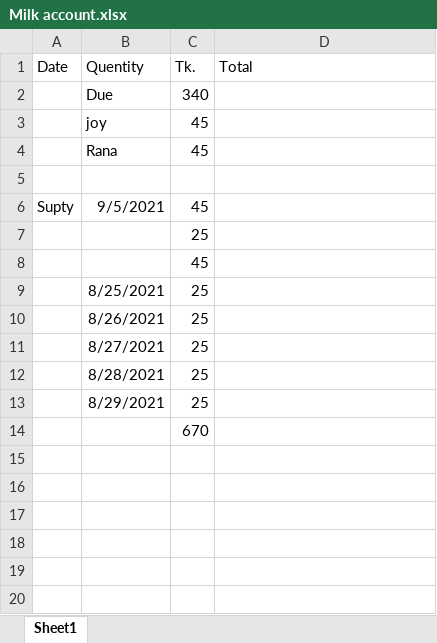
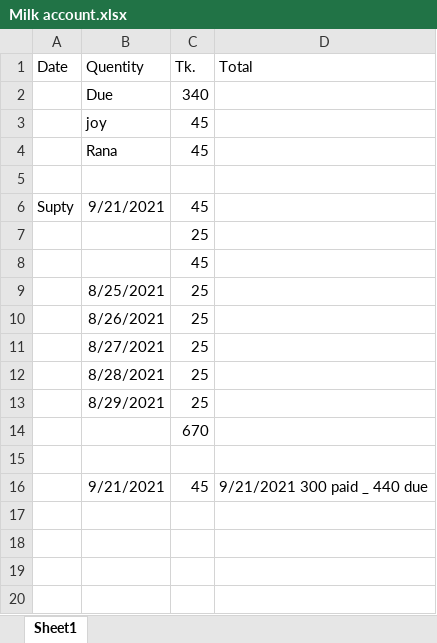
Before and after one commit to jahin44/Home-Accounts, an Excel workbook: Milk account.xlsx, sheet Sheet1, drawn as a sheet; only a part is shown; values as stored, in another font and other column widths than the file's, no borders; the diff names each change by its address in the sheet, - before the commit and + after, or states it on an @@ line.

```diff
--- a/Milk account.xlsx (sheet Sheet1)
+++ b/Milk account.xlsx (sheet Sheet1)
-B6 (Quentity): 9/5/2021
+B6 (Quentity): 9/21/2021
-row 16: (empty)
+row 16:  | 9/21/2021 | 45 | 9/21/2021 300 paid _ 440 due
```
Also changed, not shown: September.xlsx.
